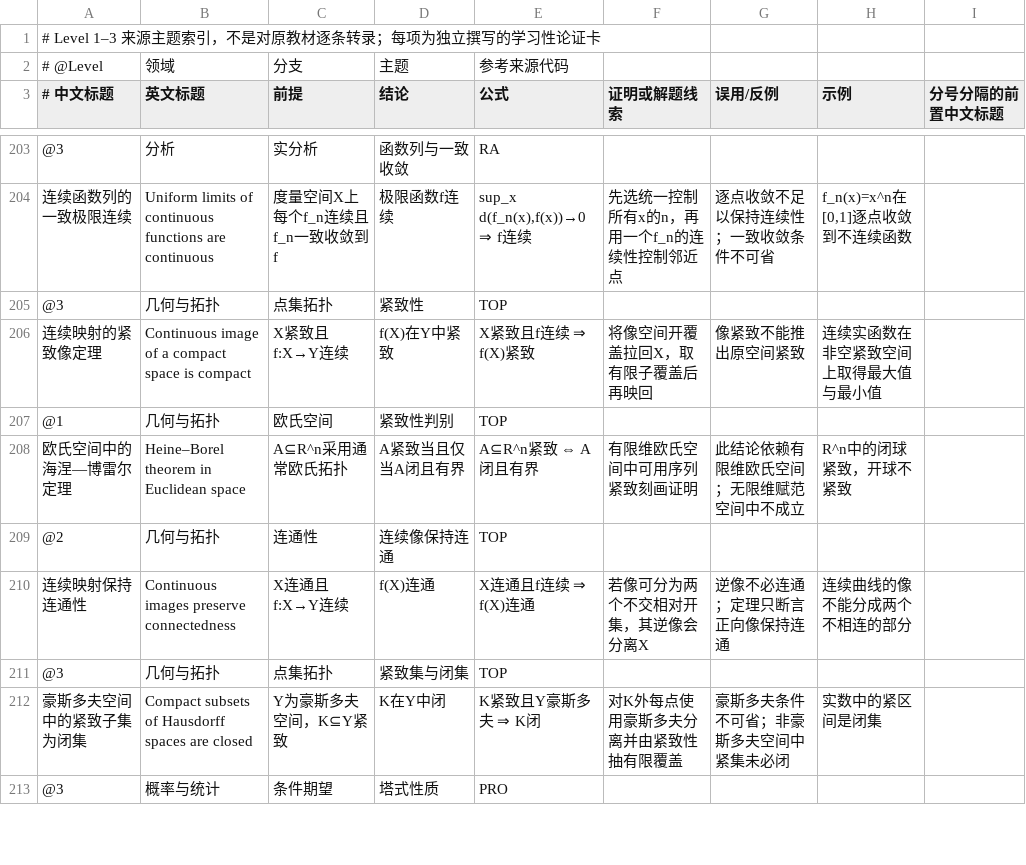
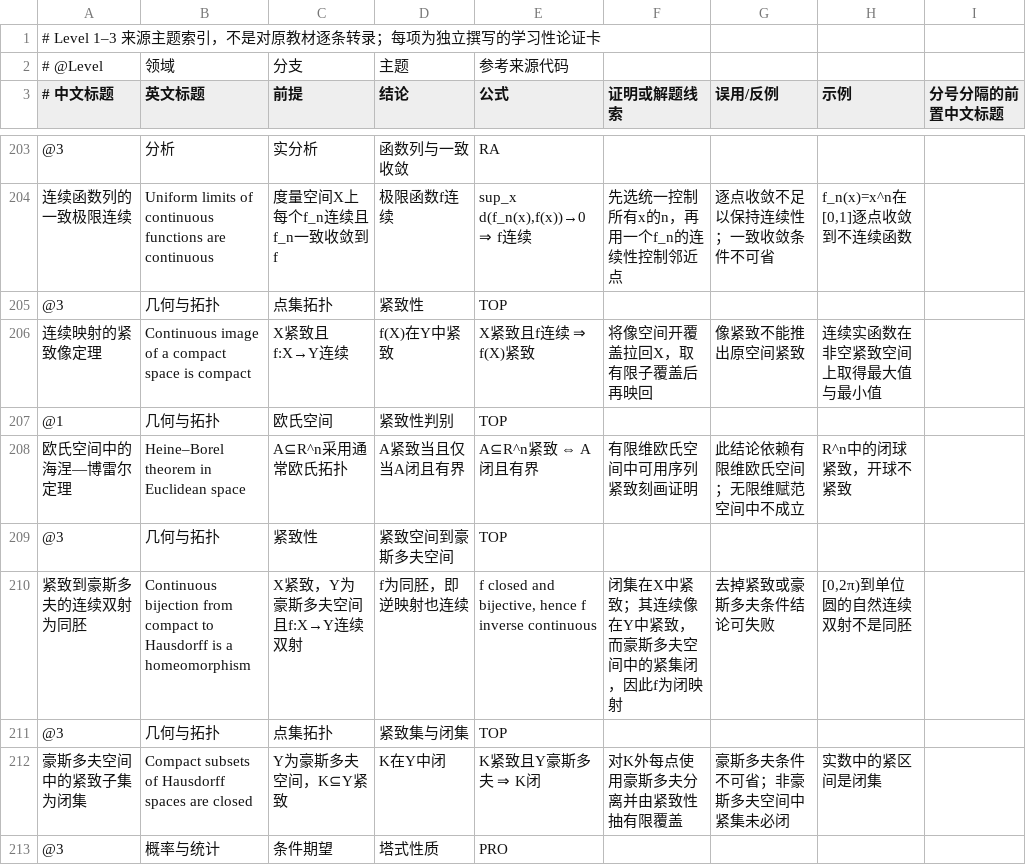
Before and after one commit to ymd520/math-mcts-knowledge-tree, a TSV file: math_mcts/data/level123_deep.tsv, drawn as a sheet; only a part is shown, gaps mark what is left out; removed rows and columns are numbered as before the commit, all else as after; the diff names each change by its address in the sheet, - before the commit and + after, or states it on an @@ line.

Commit message:
Replace duplicate card with compact-Hausdorff theorem

```diff
--- a/math_mcts/data/level123_deep.tsv
+++ b/math_mcts/data/level123_deep.tsv
-row 209: @2 | 几何与拓扑 | 连通性 | 连续像保持连通 | TOP
-row 210: 连续映射保持连通性 | Continuous images preserve connectedness | X连通且f:X→Y连续 | f(X)连通 | X连通且f连续 ⇒ f(X)连通 | 若像可分为两个不交相对开集，其逆像会分离X | 逆像不必连通；定理只断言正向像保持连通 | 连续曲线的像不能分成两个不相连的部分
+row 209: @3 | 几何与拓扑 | 紧致性 | 紧致空间到豪斯多夫空间 | TOP
+row 210: 紧致到豪斯多夫的连续双射为同胚 | Continuous bijection from compact to Hausdorff is a homeomorphism | X紧致，Y为豪斯多夫空间且f:X→Y连续双射 | f为同胚，即逆映射也连续 | f closed and bijective, hence f inverse continuous | 闭集在X中紧致；其连续像在Y中紧致，而豪斯多夫空间中的紧集闭，因此f为闭映射 | 去掉紧致或豪斯多夫条件结论可失败 | [0,2π)到单位圆的自然连续双射不是同胚
```
